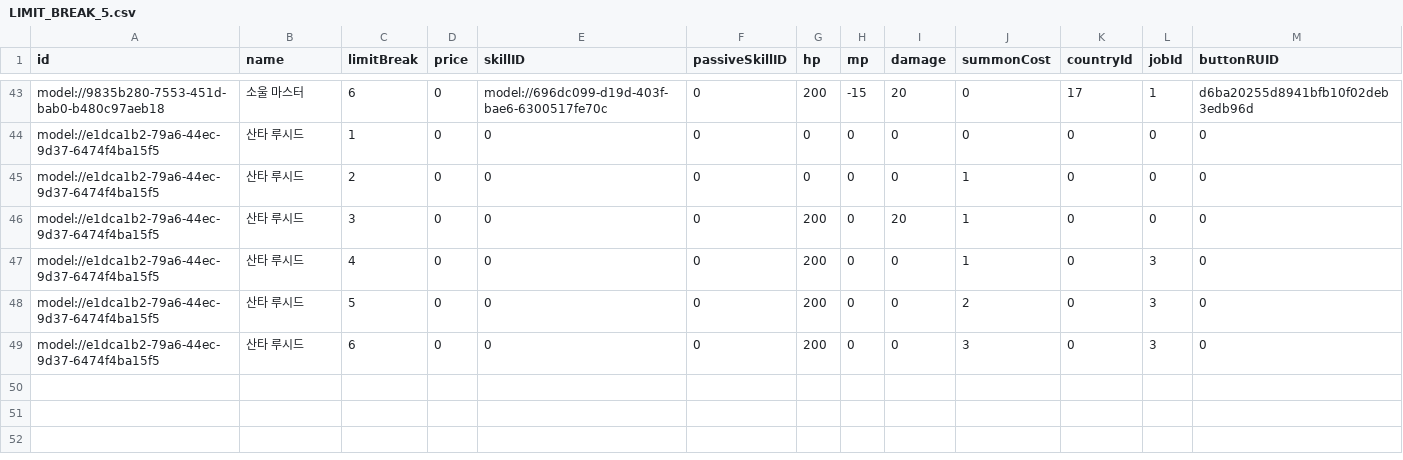
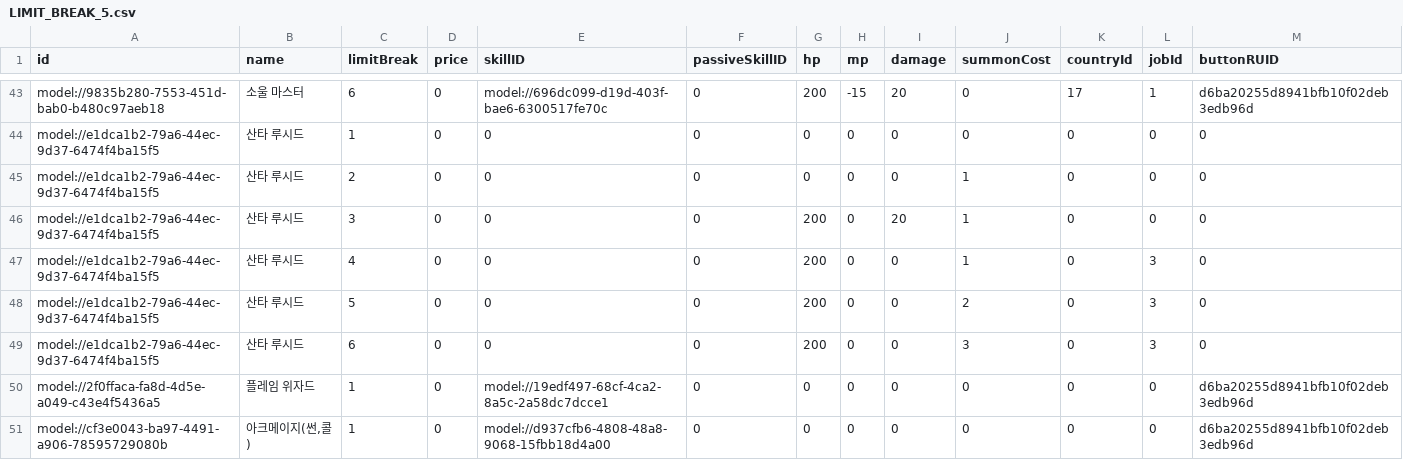
Before and after one commit to browniesss/MapleWorlds, a CSV file: RootDesk/MyDesk/Scripts/Units/Server/Data/LimitBreak/LIMIT_BREAK_5.csv, drawn as a sheet; only a part is shown, gaps mark what is left out; the diff names each change by its address in the sheet, - before the commit and + after, or states it on an @@ line.

```diff
--- a/RootDesk/MyDesk/Scripts/Units/Server/Data/LimitBreak/LIMIT_BREAK_5.csv
+++ b/RootDesk/MyDesk/Scripts/Units/Server/Data/LimitBreak/LIMIT_BREAK_5.csv
+row 50: model://2f0ffaca-fa8d-4d5e-a049-c43e4f5436a5 | 플레임 위자드 | 1 | 0 | model://19edf497-68cf-4ca2-8a5c-2a58dc7dcce1 | 0 | 0 | 0 | 0 | 0 | 0 | 0 | d6ba20255d8941bfb10f02deb3edb96d
+row 51: model://cf3e0043-ba97-4491-a906-78595729080b | 아크메이지(썬,콜) | 1 | 0 | model://d937cfb6-4808-48a8-9068-15fbb18d4a00 | 0 | 0 | 0 | 0 | 0 | 0 | 0 | d6ba20255d8941bfb10f02deb3edb96d
```
Also changed, not shown: RootDesk/MyDesk/DataSets/Badge/BadgeConditions.csv, RootDesk/MyDesk/DataSets/Gacha/GachaSetting.csv, 32 other files.
